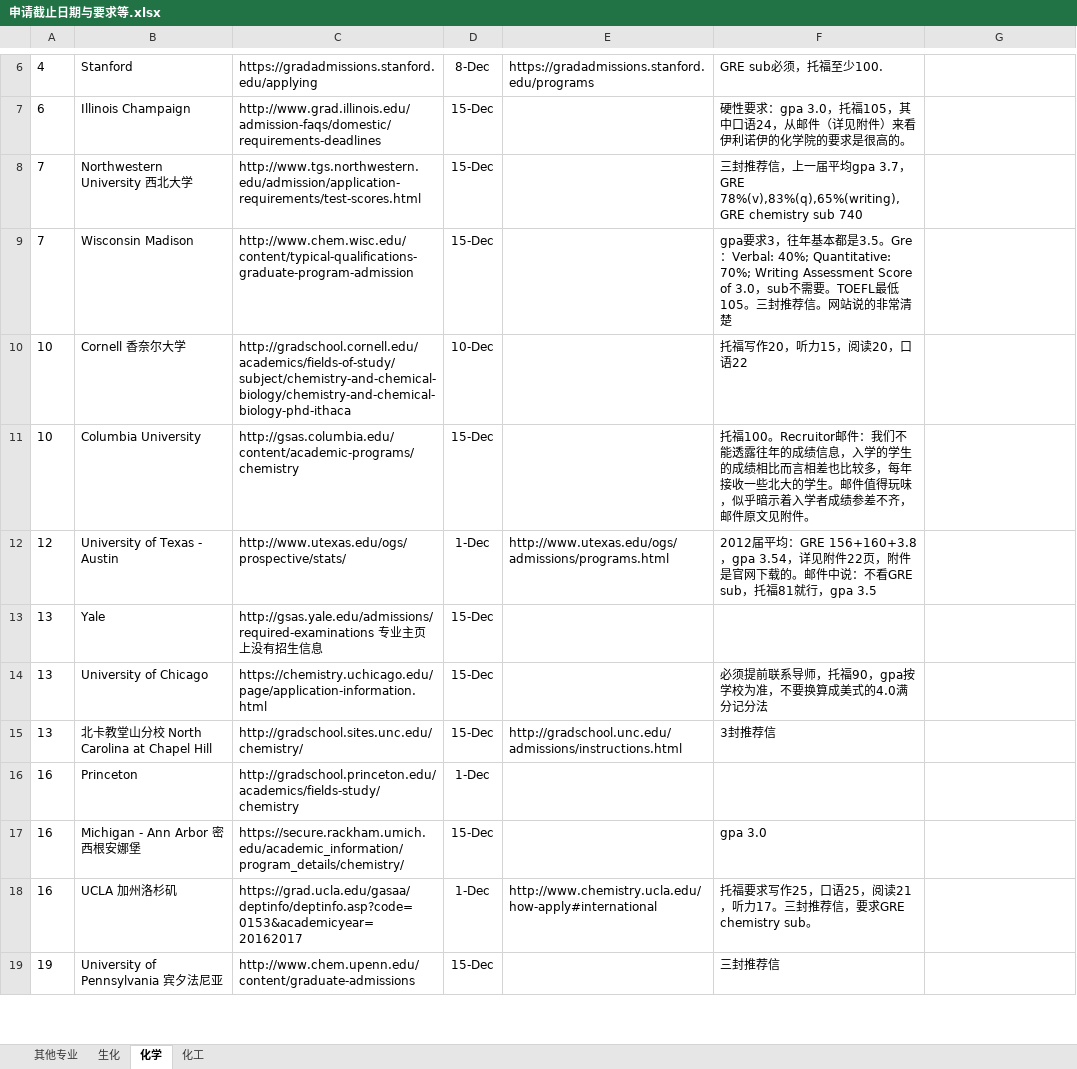
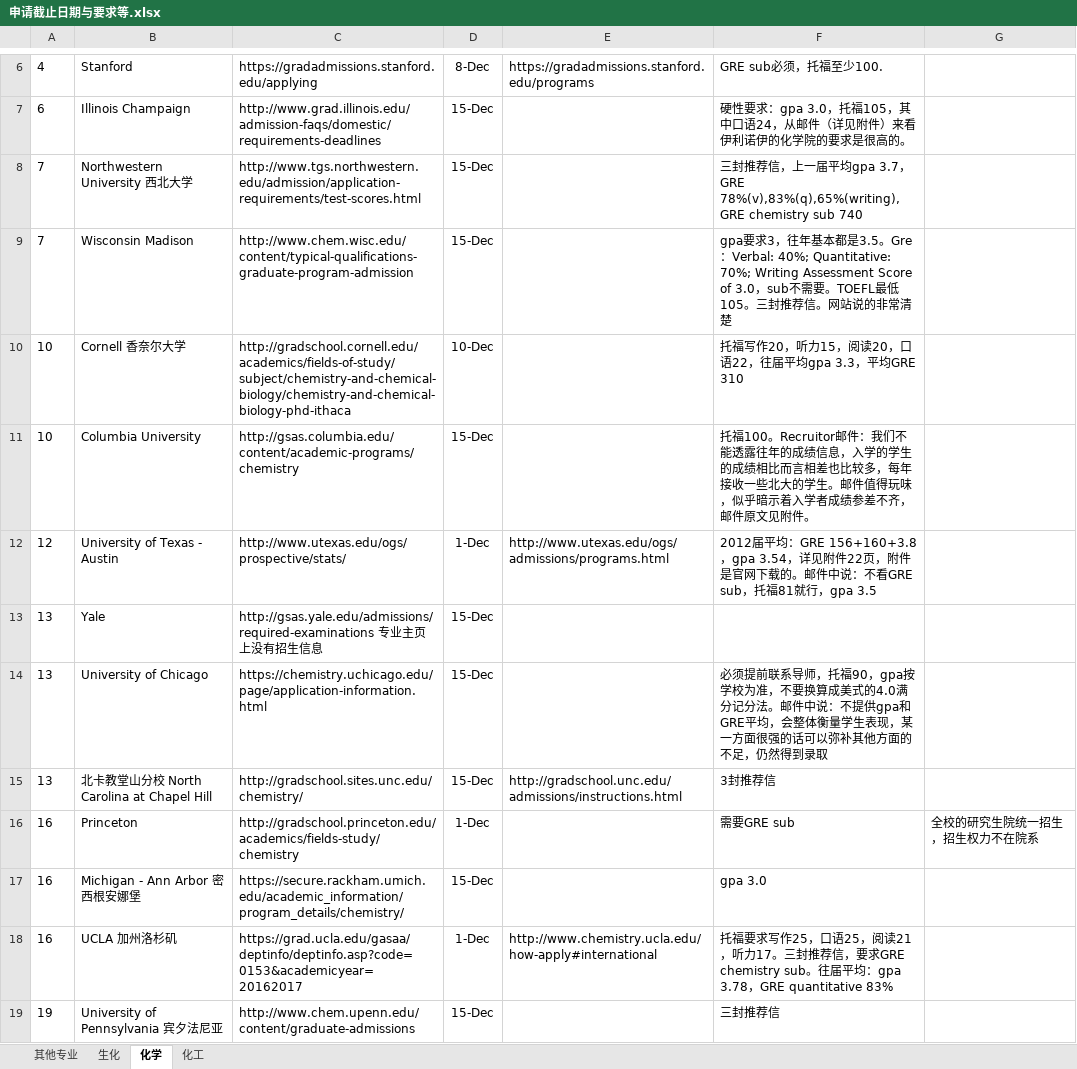
Before and after one commit to LiuRuiQi/2015-Application-of-US-Chemistry-Grad-Schools, an Excel workbook: 申请截止日期与要求等.xlsx, sheet 化学, drawn as a sheet; only a part is shown, gaps mark what is left out; values as stored, in another font and other column widths than the file's, no borders; conditional formats not drawn; the diff covers the shown part only; the diff names each change by its address in the sheet, - before the commit and + after, or states it on an @@ line.

```diff
--- a/申请截止日期与要求等.xlsx (sheet 化学)
+++ b/申请截止日期与要求等.xlsx (sheet 化学)
-F10: 托福写作20，听力15，阅读20，口语22
+F10: 托福写作20，听力15，阅读20，口语22，往届平均gpa 3.3，平均GRE 310
-F14: …分记分法
+F14: …分记分法。邮件中说：不提供gpa和GRE平均，会整体衡量学生表现，某一方面很强的话可以弥补其他方面的不足，仍然得到录取
-F16: (empty)
+F16: 需要GRE sub
-G16: (empty)
+G16: 全校的研究生院统一招生，招生权力不在院系
-F18: …GRE chemistry sub。
+F18: …GRE chemistry sub。往届平均：gpa 3.78，GRE quantitative 83%
```
Also changed, not shown: 5 edited cells elsewhere in this sheet, sheet 生化, sheet 化工, 1 other file.
